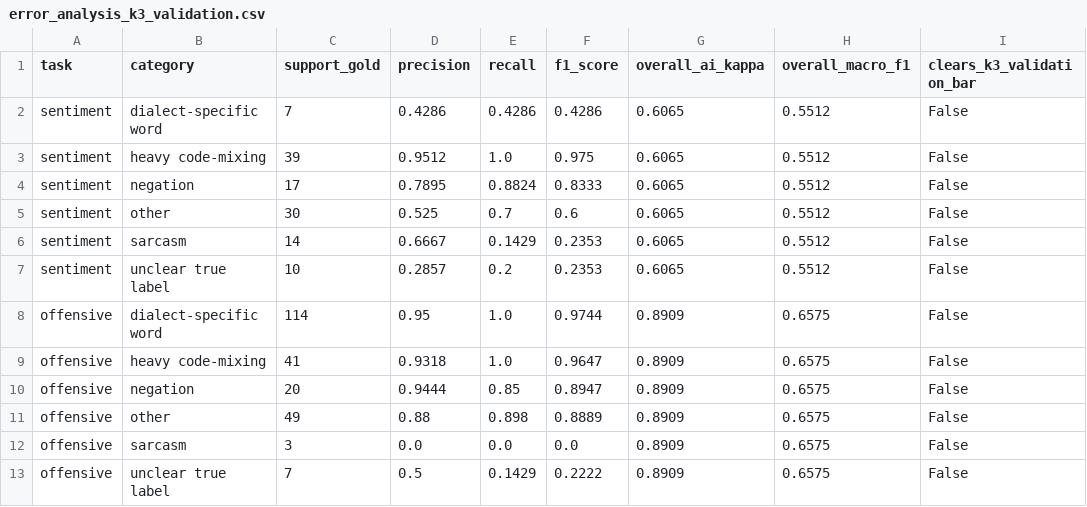
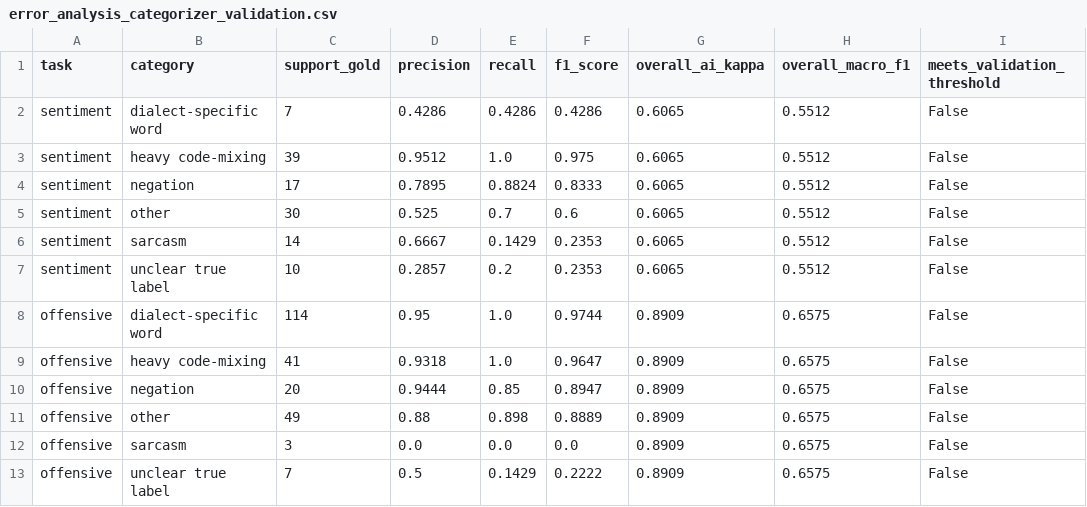
Before and after one commit to shuyeb00/bangla-calibration, a CSV file: results/tables/error_analysis_categorizer_validation.csv (was results/tables/error_analysis_k3_validation.csv), drawn as a sheet.

```diff
--- a/results/tables/error_analysis_k3_validation.csv
+++ b/results/tables/error_analysis_categorizer_validation.csv
@@ -1,2 +1,2 @@
-task,category,support_gold,precision,recall,f1_score,overall_ai_kappa,overall_macro_f1,clears_k3_validation_bar
+task,category,support_gold,precision,recall,f1_score,overall_ai_kappa,overall_macro_f1,meets_validation_threshold
 sentiment,dialect-specific word,7,0.4286,0.4286,0.4286,0.6065,0.5512,False
```
Also changed, not shown: results/tables/error_analysis_sample_offensive.csv, results/tables/error_analysis_sample_sentiment.csv, 27 other files.
